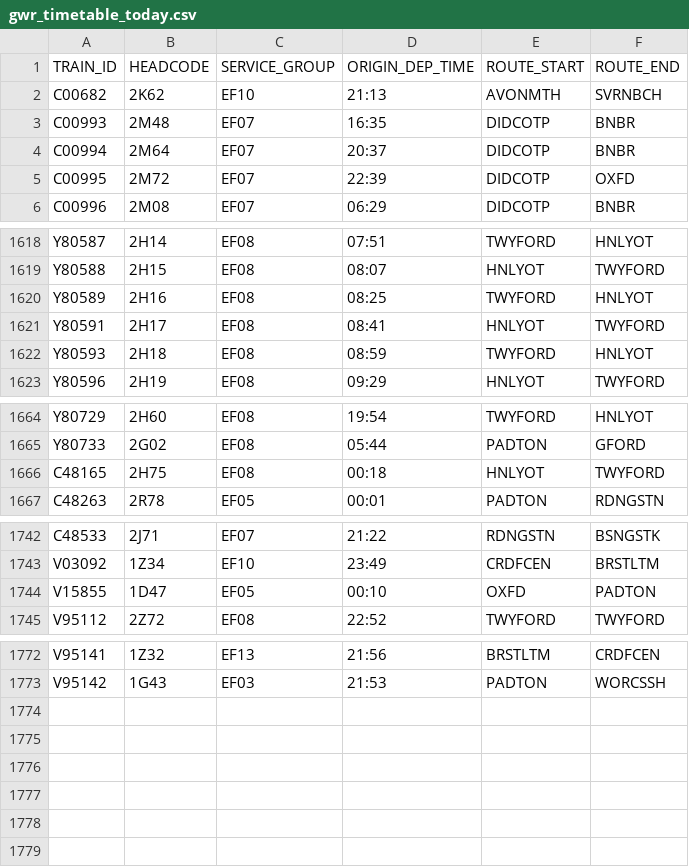
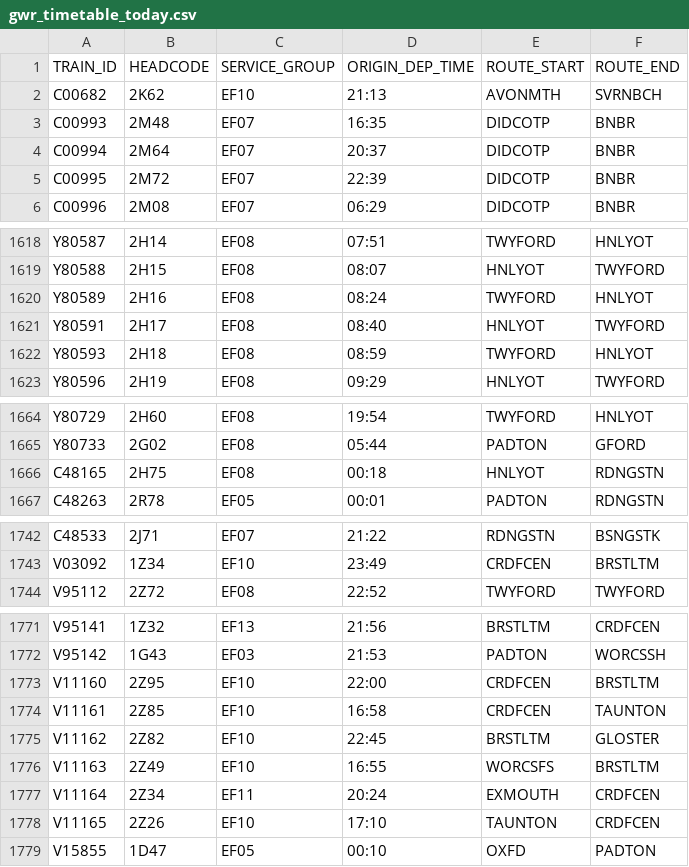
Before and after one commit to tomsmith199202-cloud/gwr_cron_job, a CSV file: gwr_timetable_today.csv, drawn as a sheet; only a part is shown, gaps mark what is left out.

```diff
--- a/gwr_timetable_today.csv
+++ b/gwr_timetable_today.csv
@@ -4,3 +4,3 @@ C00993,2M48,EF07,16:35,DIDCOTP,BNBR
 C00994,2M64,EF07,20:37,DIDCOTP,BNBR
-C00995,2M72,EF07,22:39,DIDCOTP,OXFD
+C00995,2M72,EF07,22:39,DIDCOTP,BNBR
 C00996,2M08,EF07,06:29,DIDCOTP,BNBR
@@ -1619,4 +1619,4 @@ Y80587,2H14,EF08,07:51,TWYFORD,HNLYOT
 Y80588,2H15,EF08,08:07,HNLYOT,TWYFORD
-Y80589,2H16,EF08,08:25,TWYFORD,HNLYOT
-Y80591,2H17,EF08,08:41,HNLYOT,TWYFORD
+Y80589,2H16,EF08,08:24,TWYFORD,HNLYOT
+Y80591,2H17,EF08,08:40,HNLYOT,TWYFORD
 Y80593,2H18,EF08,08:59,TWYFORD,HNLYOT
@@ -1665,3 +1665,3 @@ Y80729,2H60,EF08,19:54,TWYFORD,HNLYOT
 Y80733,2G02,EF08,05:44,PADTON,GFORD
-C48165,2H75,EF08,00:18,HNLYOT,TWYFORD
+C48165,2H75,EF08,00:18,HNLYOT,RDNGSTN
 C48263,2R78,EF05,00:01,PADTON,RDNGSTN
@@ -1743,3 +1743,2 @@ C48533,2J71,EF07,21:22,RDNGSTN,BSNGSTK
 V03092,1Z34,EF10,23:49,CRDFCEN,BRSTLTM
-V15855,1D47,EF05,00:10,OXFD,PADTON
 V95112,2Z72,EF08,22:52,TWYFORD,TWYFORD
@@ -1773 +1772,8 @@ V95141,1Z32,EF13,21:56,BRSTLTM,CRDFCEN
 V95142,1G43,EF03,21:53,PADTON,WORCSSH
+V11160,2Z95,EF10,22:00,CRDFCEN,BRSTLTM
+V11161,2Z85,EF10,16:58,CRDFCEN,TAUNTON
+V11162,2Z82,EF10,22:45,BRSTLTM,GLOSTER
+V11163,2Z49,EF10,16:55,WORCSFS,BRSTLTM
+V11164,2Z34,EF11,20:24,EXMOUTH,CRDFCEN
+V11165,2Z26,EF10,17:10,TAUNTON,CRDFCEN
+V15855,1D47,EF05,00:10,OXFD,PADTON
```
Also changed, not shown: 1 other file.
